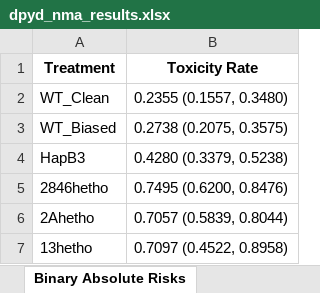
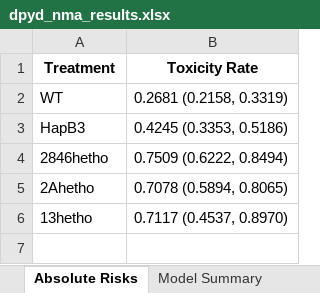
Before and after one commit to michael-ford/dpyd-arm-model, an Excel workbook: output/dpyd_nma_results.xlsx, sheet Absolute Risks, drawn as a sheet; values as stored, in another font and other column widths than the file's, no borders; removed rows and columns are numbered as before the commit, all else as after; the diff names each change by its address in the sheet, - before the commit and + after, or states it on an @@ line.

Commit message:
Remove WT Binary model - consolidate to WT Unified only
- Delete R/model_wt_binary/ directory and compare_models.R
- Remove WT Binary analysis from run_analysis.R and pairwise_analysis.R
- Delete output/wt_binary/ directory and comparison CSVs
- Update README.md to single-model documentation
- Update export_results_xlsx.py to remove binary sheet mappings
- Regenerate dpyd_nma_results.xlsx with unified-only sheets
- Add rank_probabilities.csv to tracked outputs

WT Unified results verified unchanged (hash comparison passed).

```diff
--- a/output/dpyd_nma_results.xlsx (sheet Absolute Risks)
+++ b/output/dpyd_nma_results.xlsx (sheet Absolute Risks)
-sheet tab: Binary Absolute Risks
+sheet tab: Absolute Risks
-row 2: WT_Clean | 0.2355 (0.1557, 0.3480)
-row 3: WT_Biased | 0.2738 (0.2075, 0.3575)
+row 2: WT | 0.2681 (0.2158, 0.3319)
-B3 (Toxicity Rate): 0.4280 (0.3379, 0.5238)
+B3 (Toxicity Rate): 0.4245 (0.3353, 0.5186)
-B4 (Toxicity Rate): 0.7495 (0.6200, 0.8476)
+B4 (Toxicity Rate): 0.7509 (0.6222, 0.8494)
-B5 (Toxicity Rate): 0.7057 (0.5839, 0.8044)
+B5 (Toxicity Rate): 0.7078 (0.5894, 0.8065)
-B6 (Toxicity Rate): 0.7097 (0.4522, 0.8958)
+B6 (Toxicity Rate): 0.7117 (0.4537, 0.8970)
```
Also changed, not shown: sheet Rank Probabilities, sheet Pairwise Probability, sheet Publication Summary, sheet Odds Ratios, sheet Model Summary, other sheet tabs, 25 other files.
